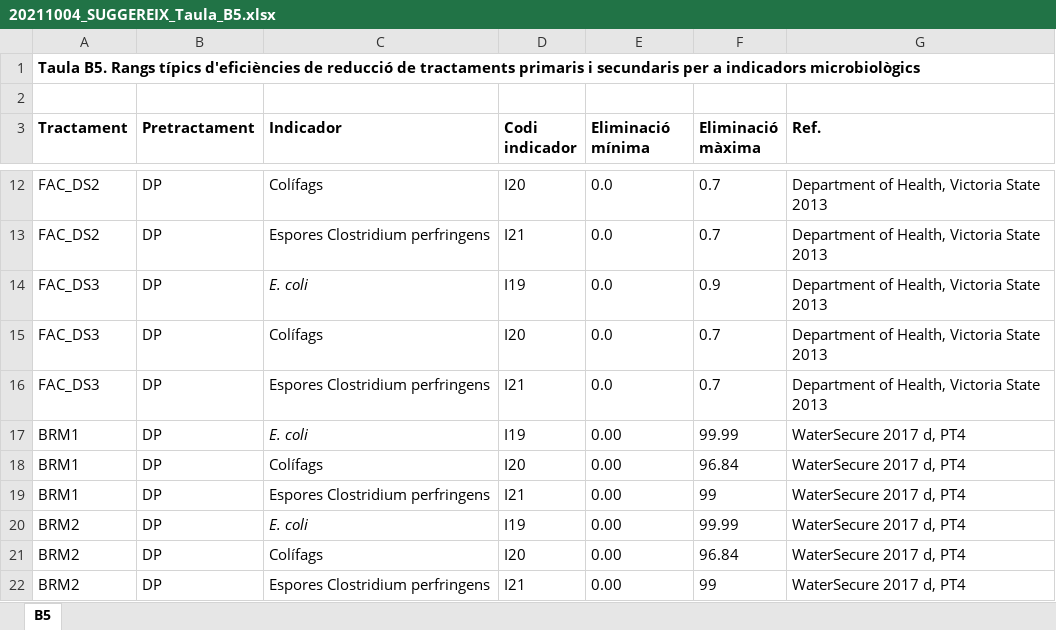
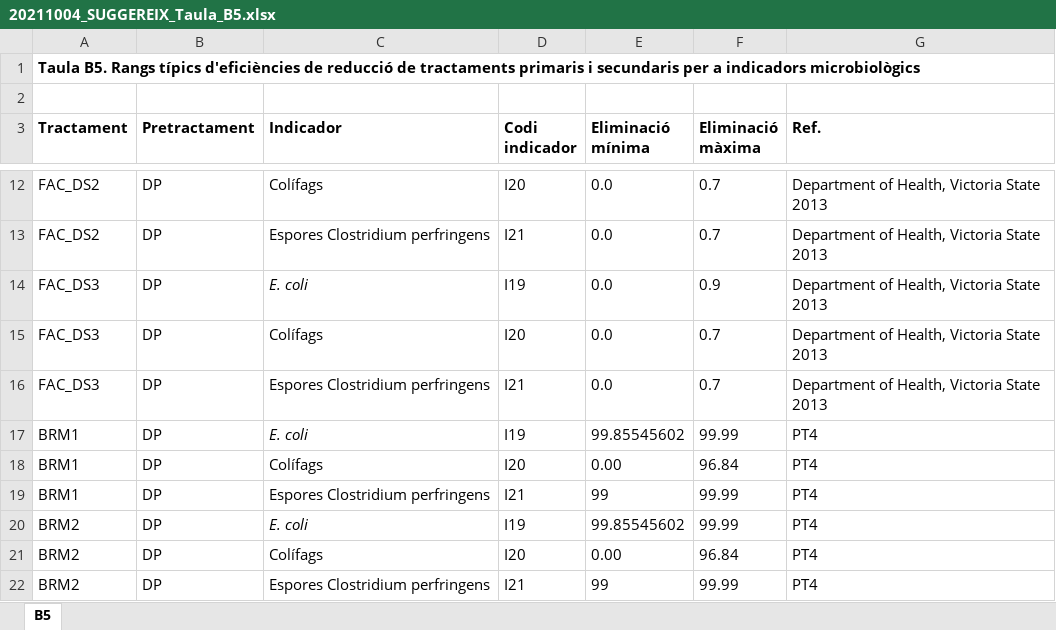
Before and after one commit to icra/suggereix, an Excel workbook: public/20211004_SUGGEREIX_Taula_B5.xlsx, sheet B5, drawn as a sheet; only a part is shown, gaps mark what is left out; values as stored, in another font and other column widths than the file's, no borders; the diff names each change by its address in the sheet, - before the commit and + after, or states it on an @@ line.

Commit message:
[DONE] Eliminada taula B5 i afegida nova taula de tractaments.

```diff
--- a/public/20211004_SUGGEREIX_Taula_B5.xlsx (sheet B5)
+++ b/public/20211004_SUGGEREIX_Taula_B5.xlsx (sheet B5)
-E17 (Eliminació mínima): 0.00
+E17 (Eliminació mínima): 99.85545602
-G17:G22 (Ref.): WaterSecure 2017 d, PT4
+G17:G22 (Ref.): PT4
-E19 (Eliminació mínima): 0.00
+E19 (Eliminació mínima): 99
-F19 (Eliminació màxima): 99
+F19 (Eliminació màxima): 99.99
-E20 (Eliminació mínima): 0.00
+E20 (Eliminació mínima): 99.85545602
-E22 (Eliminació mínima): 0.00
+E22 (Eliminació mínima): 99
-F22 (Eliminació màxima): 99
+F22 (Eliminació màxima): 99.99
```
